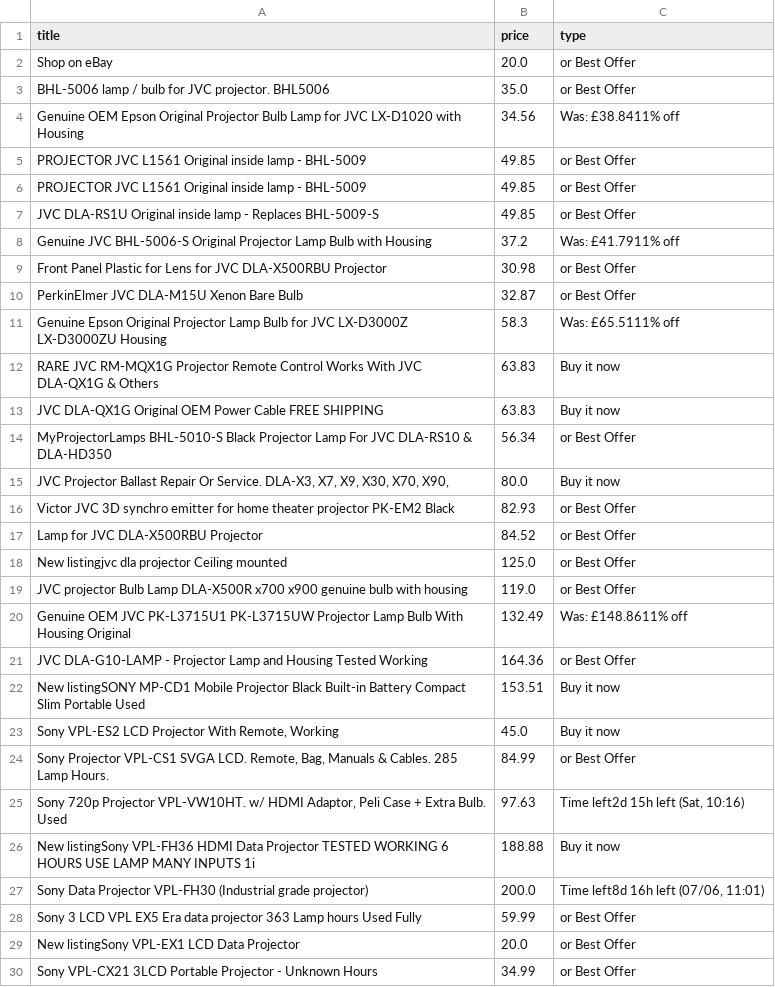
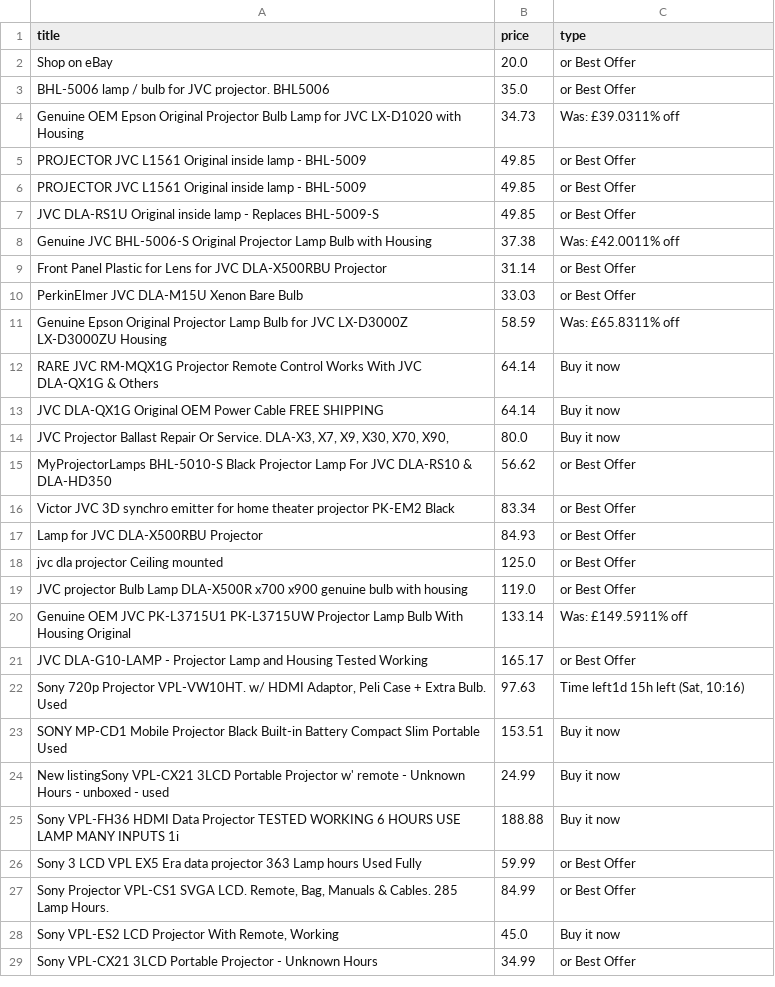
Before and after one commit to LFCottrell/Ebay_JVC, a CSV file: output_offer.csv, drawn as a sheet; only a part is shown; the diff covers the shown part only.

```diff
--- a/output_offer.csv
+++ b/output_offer.csv
@@ -3,3 +3,3 @@ Shop on eBay,20.0,or Best Offer
 BHL-5006 lamp / bulb for JVC projector. BHL5006,35.0,or Best Offer
-Genuine OEM Epson Original Projector Bulb Lamp for JVC LX-D1020 with Housing,34.56,Was: £38.8411% off
+Genuine OEM Epson Original Projector Bulb Lamp for JVC LX-D1020 with Housing,34.73,Was: £39.0311% off
 PROJECTOR JVC L1561 Original inside lamp - BHL-5009,49.85,or Best Offer
@@ -7,24 +7,23 @@ PROJECTOR JVC L1561 Original inside lamp - BHL-5009,49.85,or Best Offer
 JVC DLA-RS1U Original inside lamp - Replaces BHL-5009-S,49.85,or Best Offer
-Genuine JVC BHL-5006-S Original Projector Lamp Bulb with Housing,37.2,Was: £41.7911% off
-Front Panel Plastic for Lens for JVC DLA-X500RBU Projector,30.98,or Best Offer
-PerkinElmer JVC DLA-M15U Xenon Bare Bulb,32.87,or Best Offer
-Genuine Epson Original Projector Lamp Bulb for JVC LX-D3000Z LX-D3000ZU Housing,58.3,Was: £65.5111% off
-RARE JVC RM-MQX1G Projector Remote Control Works With JVC DLA-QX1G & Others,63.83,Buy it now
-JVC DLA-QX1G Original OEM Power Cable FREE SHIPPING,63.83,Buy it now
-MyProjectorLamps BHL-5010-S Black Projector Lamp For JVC DLA-RS10 & DLA-HD350,56.34,or Best Offer
+Genuine JVC BHL-5006-S Original Projector Lamp Bulb with Housing,37.38,Was: £42.0011% off
+Front Panel Plastic for Lens for JVC DLA-X500RBU Projector,31.14,or Best Offer
+PerkinElmer JVC DLA-M15U Xenon Bare Bulb,33.03,or Best Offer
+Genuine Epson Original Projector Lamp Bulb for JVC LX-D3000Z LX-D3000ZU Housing,58.59,Was: £65.8311% off
+RARE JVC RM-MQX1G Projector Remote Control Works With JVC DLA-QX1G & Others,64.14,Buy it now
+JVC DLA-QX1G Original OEM Power Cable FREE SHIPPING,64.14,Buy it now
 "JVC Projector Ballast Repair Or Service. DLA-X3, X7,  X9, X30, X70, X90,",80.0,Buy it now
-Victor JVC 3D synchro emitter for home theater projector PK-EM2 Black,82.93,or Best Offer
-Lamp for JVC DLA-X500RBU Projector,84.52,or Best Offer
-New listingjvc dla projector Ceiling mounted,125.0,or Best Offer
+MyProjectorLamps BHL-5010-S Black Projector Lamp For JVC DLA-RS10 & DLA-HD350,56.62,or Best Offer
+Victor JVC 3D synchro emitter for home theater projector PK-EM2 Black,83.34,or Best Offer
+Lamp for JVC DLA-X500RBU Projector,84.93,or Best Offer
+jvc dla projector Ceiling mounted,125.0,or Best Offer
 JVC projector Bulb Lamp DLA-X500R x700 x900 genuine bulb with housing,119.0,or Best Offer
-Genuine OEM JVC PK-L3715U1 PK-L3715UW Projector Lamp Bulb With Housing Original,132.49,Was: £148.8611% off
-JVC DLA-G10-LAMP -  Projector Lamp and Housing Tested Working,164.36,or Best Offer
-New listingSONY MP-CD1 Mobile Projector Black Built-in Battery Compact Slim Portable Used,153.51,Buy it now
+Genuine OEM JVC PK-L3715U1 PK-L3715UW Projector Lamp Bulb With Housing Original,133.14,Was: £149.5911% off
+JVC DLA-G10-LAMP -  Projector Lamp and Housing Tested Working,165.17,or Best Offer
+"Sony 720p Projector VPL-VW10HT. w/ HDMI Adaptor, Peli Case + Extra Bulb. Used",97.63,"Time left1d 15h left (Sat, 10:16)"
+SONY MP-CD1 Mobile Projector Black Built-in Battery Compact Slim Portable Used,153.51,Buy it now
+New listingSony VPL-CX21 3LCD Portable Projector w' remote - Unknown Hours - unboxed - used,24.99,Buy it now
+Sony VPL-FH36 HDMI Data Projector TESTED WORKING 6 HOURS USE LAMP MANY INPUTS 1i,188.88,Buy it now
+Sony 3 LCD VPL EX5 Era data projector 363 Lamp hours Used Fully,59.99,or Best Offer
+"Sony Projector VPL-CS1 SVGA LCD. Remote, Bag, Manuals & Cables. 285 Lamp Hours.",84.99,or Best Offer
 "Sony VPL-ES2 LCD Projector With Remote, Working",45.0,Buy it now
-"Sony Projector VPL-CS1 SVGA LCD. Remote, Bag, Manuals & Cables. 285 Lamp Hours.",84.99,or Best Offer
-"Sony 720p Projector VPL-VW10HT. w/ HDMI Adaptor, Peli Case + Extra Bulb. Used",97.63,"Time left2d 15h left (Sat, 10:16)"
-New listingSony VPL-FH36 HDMI Data Projector TESTED WORKING 6 HOURS USE LAMP MANY INPUTS 1i,188.88,Buy it now
-Sony Data Projector VPL-FH30 (Industrial grade projector),200.0,"Time left8d 16h left (07/06, 11:01)"
-Sony 3 LCD VPL EX5 Era data projector 363 Lamp hours Used Fully,59.99,or Best Offer
-New listingSony VPL-EX1 LCD Data Projector,20.0,or Best Offer
 Sony VPL-CX21 3LCD Portable Projector - Unknown Hours ,34.99,or Best Offer
```
Also changed, not shown: 5 added rows, 4 removed rows, 22 moved rows and 1 edited cell elsewhere in this file, new_df.csv, old_df.csv, 1 other file.
